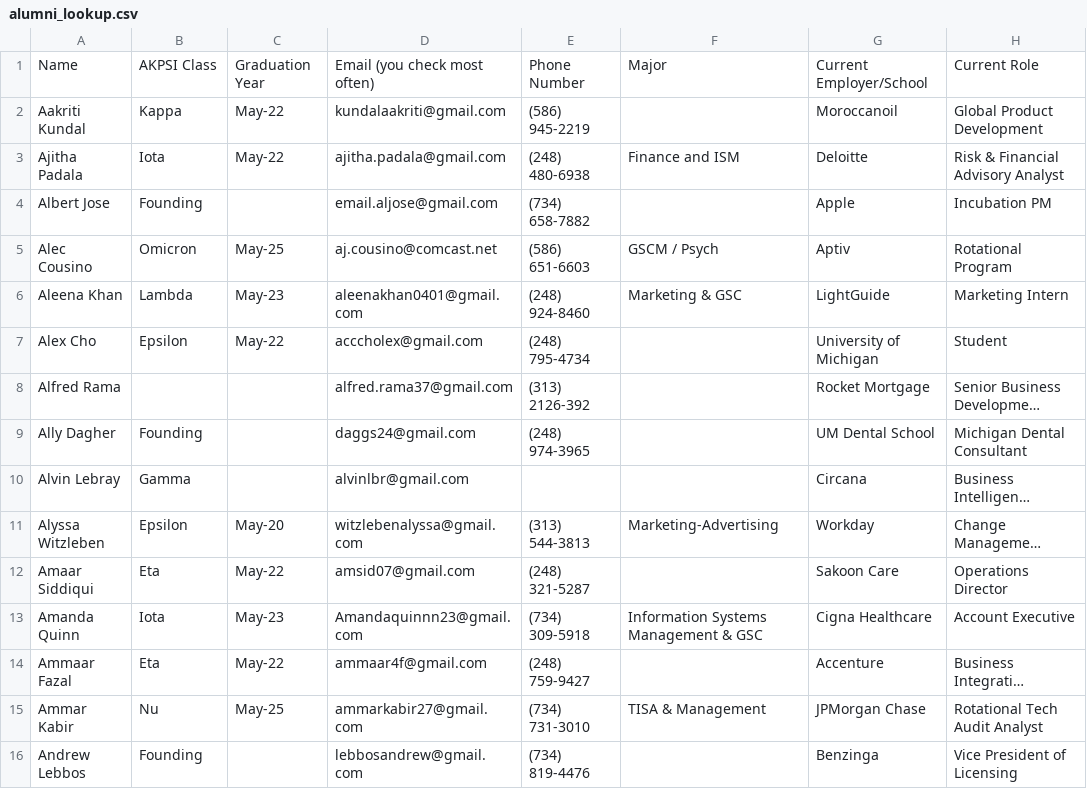
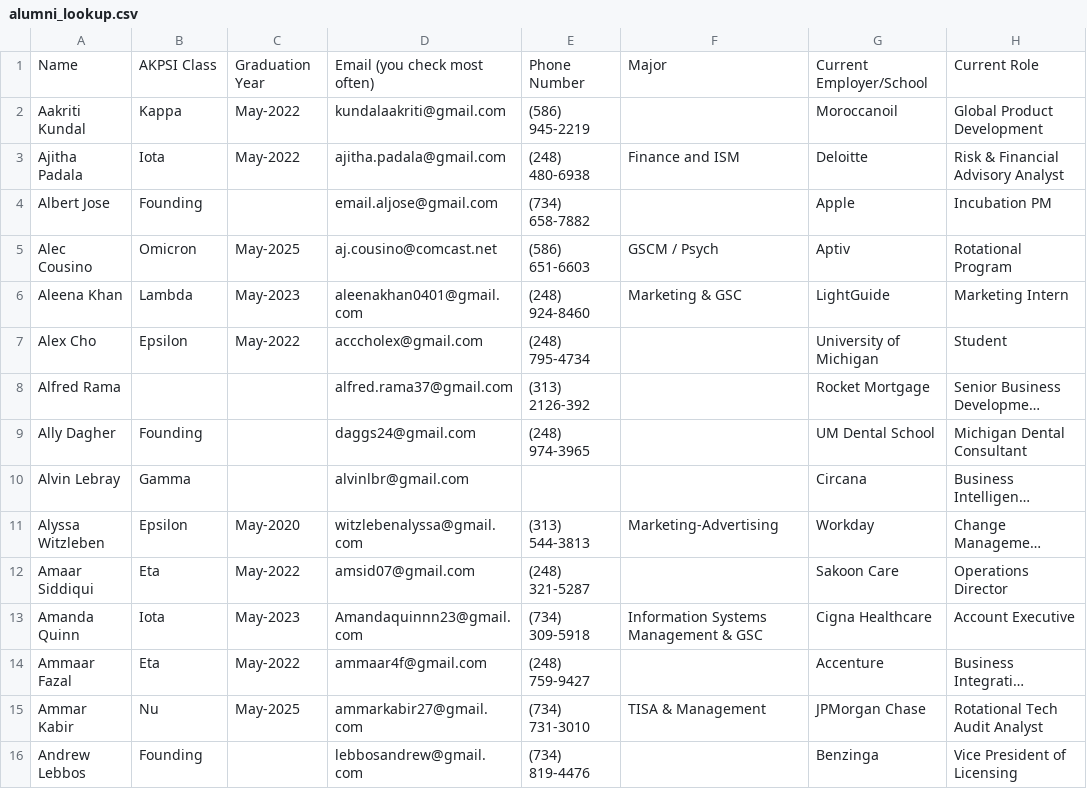
Before and after one commit to samaksh-arora/Akpsi-alumni-network, a CSV file: alumni_lookup.csv, drawn as a sheet; only a part is shown; long unchanged cells end in …; the diff covers the shown part only; the diff names each change by its address in the sheet, - before the commit and + after, or states it on an @@ line.

Commit message:
Update graduation years for multiple members in akpsi_network_data.json

```diff
--- a/alumni_lookup.csv
+++ b/alumni_lookup.csv
-C2:C3: May-22
+C2:C3: May-2022
-C5: May-25
+C5: May-2025
-C6: May-23
+C6: May-2023
-C7: May-22
+C7: May-2022
-C11: May-20
+C11: May-2020
-C12: May-22
+C12: May-2022
-C13: May-23
+C13: May-2023
-C14: May-22
+C14: May-2022
-C15: May-25
+C15: May-2025
```
Also changed, not shown: 85 edited cells elsewhere in this file, 1 other file.
